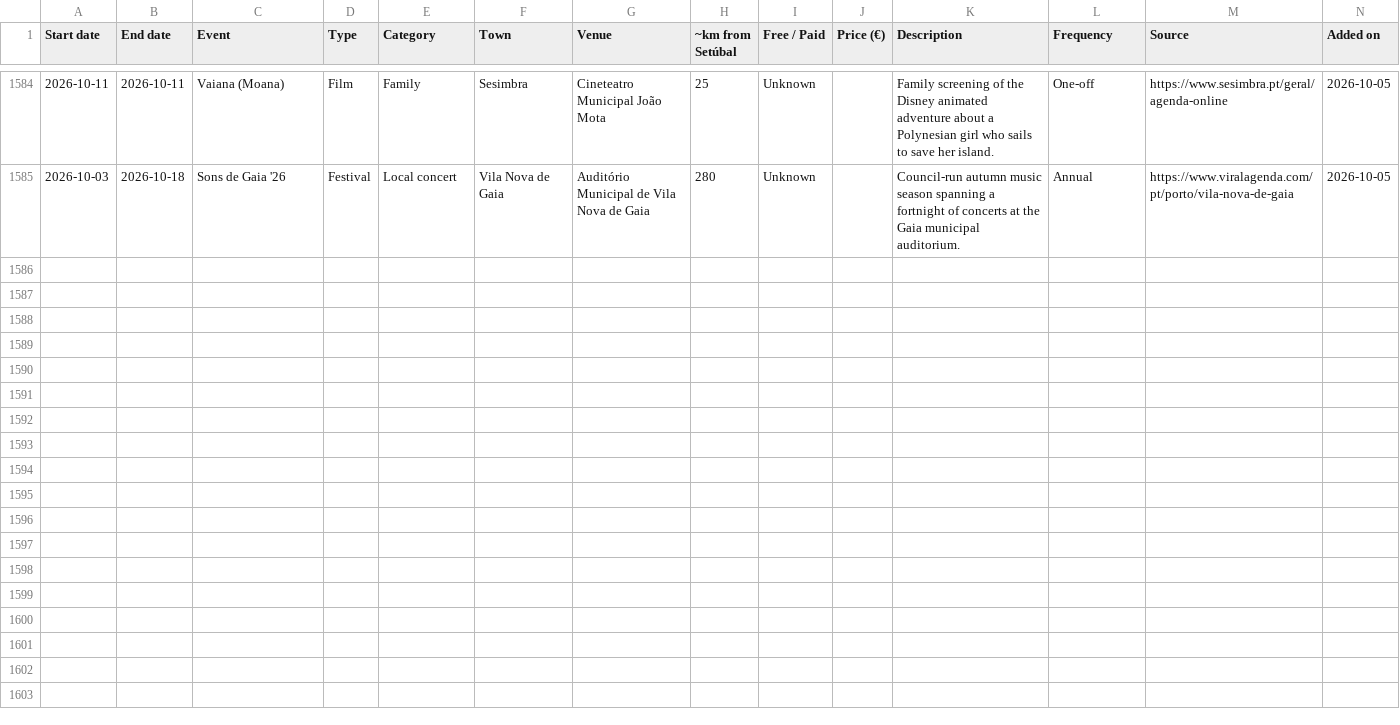
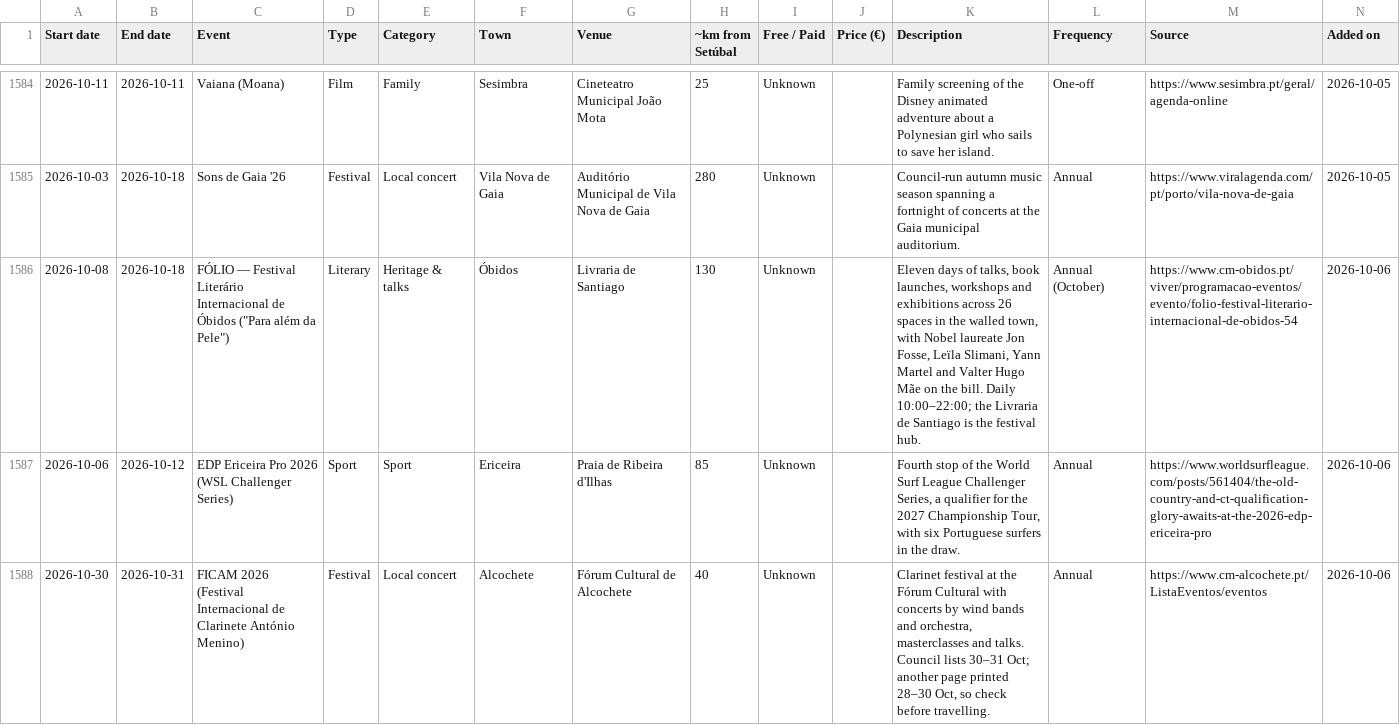
Before and after one commit to robtheriver72/borasetubal, a CSV file: events.csv, drawn as a sheet; only a part is shown, gaps mark what is left out; rows hold the shown columns only; the diff covers the shown part only; the diff names each change by its address in the sheet, - before the commit and + after, or states it on an @@ line.

```diff
--- a/events.csv
+++ b/events.csv
+row 1586: 2026-10-08 | 2026-10-18 | FÓLIO — Festival Literário Internacional de Óbidos ("Para além da Pele") | Literary | Heritage & talks | Óbidos | Livraria de Santiago | 130 | Unknown |  | Eleven days of talks, book launches, workshops and exhibitions across 26 spaces in the walled town, with Nobel laureate Jon Fosse, Leïla Slimani, Yann Martel and Valter Hugo Mãe on the bill. Daily 10:00–22:00; the Livraria de Santiago is the festival hub. | Annual (October) | https://www.cm-obidos.pt/viver/programacao-eventos/evento/folio-festival-literario-internacional-de-obidos-54 | 2026-10-06
+row 1587: 2026-10-06 | 2026-10-12 | EDP Ericeira Pro 2026 (WSL Challenger Series) | Sport | Sport | Ericeira | Praia de Ribeira d'Ilhas | 85 | Unknown |  | Fourth stop of the World Surf League Challenger Series, a qualifier for the 2027 Championship Tour, with six Portuguese surfers in the draw. | Annual | https://www.worldsurfleague.com/posts/561404/the-old-country-and-ct-qualification-glory-awaits-at-the-2026-edp-ericeira-pro | 2026-10-06
+row 1588: 2026-10-30 | 2026-10-31 | FICAM 2026 (Festival Internacional de Clarinete António Menino) | Festival | Local concert | Alcochete | Fórum Cultural de Alcochete | 40 | Unknown |  | Clarinet festival at the Fórum Cultural with concerts by wind bands and orchestra, masterclasses and talks. Council lists 30–31 Oct; another page printed 28–30 Oct, so check before travelling. | Annual | https://www.cm-alcochete.pt/ListaEventos/eventos | 2026-10-06
```
Also changed, not shown: 8 added rows and 5 edited cells elsewhere in this file, concelhos.csv, 1 other file.
